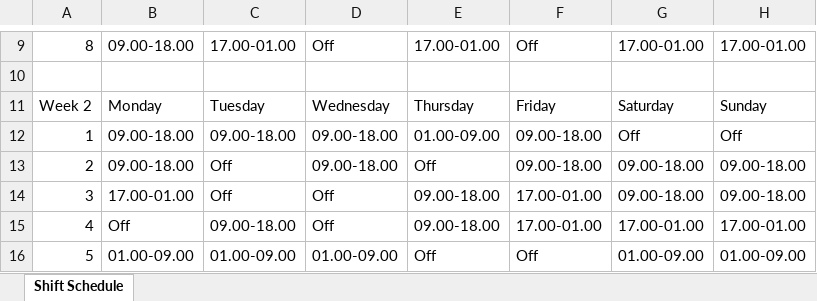
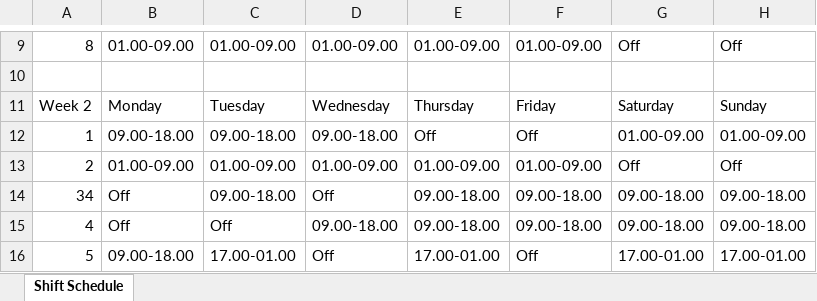
Before and after one commit to CaramelMisto/Shift-Scheduling-System, an Excel workbook: ShiftSchedule.xlsx, sheet Shift Schedule, drawn as a sheet; only a part is shown, gaps mark what is left out; values as stored, in another font and other column widths than the file's, no cell formats; the diff covers the shown part only; the diff names each change by its address in the sheet, - before the commit and + after, or states it on an @@ line.

Commit message:
I added some changes shift schedule. There is still some little problems.

```diff
--- a/ShiftSchedule.xlsx (sheet Shift Schedule)
+++ b/ShiftSchedule.xlsx (sheet Shift Schedule)
-B9: 09.00-18.00
+B9: 01.00-09.00
-C9: 17.00-01.00
+C9: 01.00-09.00
-D9: Off
+D9: 01.00-09.00
-E9: 17.00-01.00
+E9: 01.00-09.00
-F9: Off
+F9: 01.00-09.00
-G9: 17.00-01.00
+G9: Off
-H9: 17.00-01.00
+H9: Off
-E12: 01.00-09.00
+E12: Off
-F12: 09.00-18.00
+F12: Off
-G12: Off
+G12: 01.00-09.00
-H12: Off
+H12: 01.00-09.00
-B13: 09.00-18.00
+B13: 01.00-09.00
-C13: Off
+C13: 01.00-09.00
-D13: 09.00-18.00
+D13: 01.00-09.00
-E13: Off
+E13: 01.00-09.00
-F13: 09.00-18.00
+F13: 01.00-09.00
-G13: 09.00-18.00
+G13: Off
-H13: 09.00-18.00
+H13: Off
-A14: 3
+A14: 34
-B14: 17.00-01.00
+B14: Off
-C14: Off
+C14: 09.00-18.00
-F14:F15: 17.00-01.00
+F14:F15: 09.00-18.00
-C15: 09.00-18.00
+C15: Off
-D15: Off
+D15: 09.00-18.00
-G15: 17.00-01.00
+G15: 09.00-18.00
-H15: 17.00-01.00
+H15: 09.00-18.00
-B16: 01.00-09.00
+B16: 09.00-18.00
-C16: 01.00-09.00
+C16: 17.00-01.00
-D16: 01.00-09.00
+D16: Off
-E16: Off
+E16: 17.00-01.00
-G16: 01.00-09.00
+G16: 17.00-01.00
-H16: 01.00-09.00
+H16: 17.00-01.00
```
Also changed, not shown: 3 added rows, 3 removed rows and 98 edited cells elsewhere in this sheet, cell formats, 3 other files.
